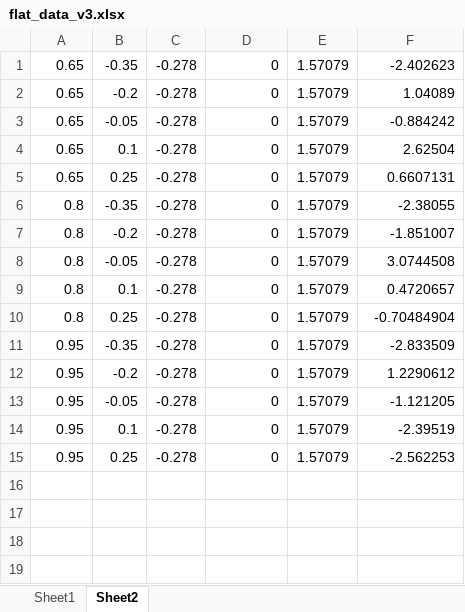
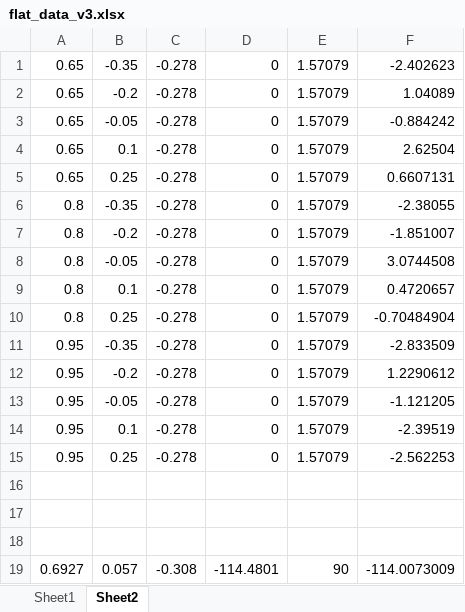
Before and after one commit to benthebear93/null-space-posture-optimization, an Excel workbook: conven_control/data/flat_data_v3.xlsx, sheet Sheet2, drawn as a sheet; values as stored, in another font and other column widths than the file's, no borders; the diff names each change by its address in the sheet, - before the commit and + after, or states it on an @@ line.

```diff
--- a/conven_control/data/flat_data_v3.xlsx (sheet Sheet2)
+++ b/conven_control/data/flat_data_v3.xlsx (sheet Sheet2)
+row 16: (empty)
+row 17: (empty)
+row 18: (empty)
+row 19: 0.6927 | 0.057 | -0.308 | -114.4801 | 90 | -114.0073009
```
Also changed, not shown: sheet Sheet1, conven_control/data/test3.xlsx, 2 other files.
